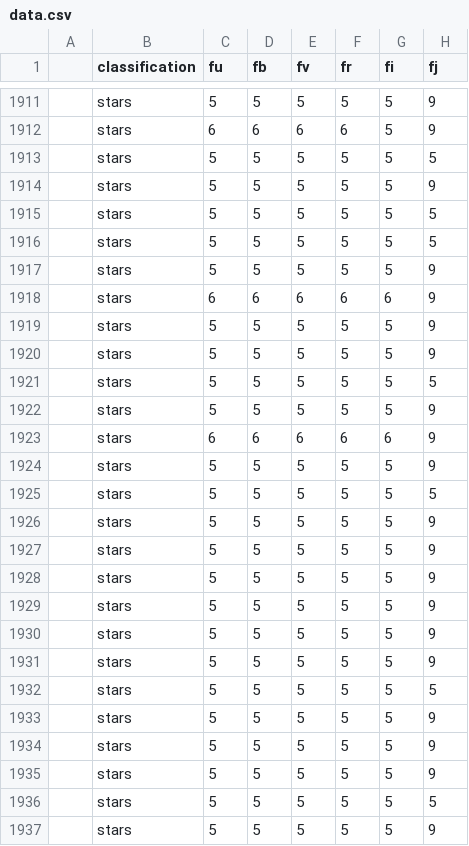
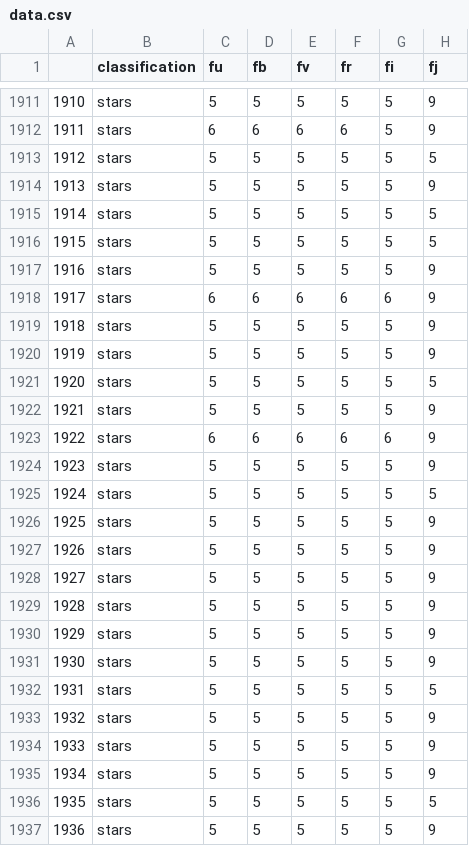
Before and after one commit to monthakan/m31-globular-star-dataset, a CSV file: data.csv, drawn as a sheet; only a part is shown, gaps mark what is left out; the diff covers the shown part only; the diff names each change by its address in the sheet, - before the commit and + after, or states it on an @@ line.

```diff
--- a/data.csv
+++ b/data.csv
-A1911: (empty)
+A1911: 1910
-A1912: (empty)
+A1912: 1911
-A1913: (empty)
+A1913: 1912
-A1914: (empty)
+A1914: 1913
-A1915: (empty)
+A1915: 1914
-A1916: (empty)
+A1916: 1915
-A1917: (empty)
+A1917: 1916
-A1918: (empty)
+A1918: 1917
-A1919: (empty)
+A1919: 1918
-A1920: (empty)
+A1920: 1919
-A1921: (empty)
+A1921: 1920
-A1922: (empty)
+A1922: 1921
-A1923: (empty)
+A1923: 1922
-A1924: (empty)
+A1924: 1923
-A1925: (empty)
+A1925: 1924
-A1926: (empty)
+A1926: 1925
-A1927: (empty)
+A1927: 1926
-A1928: (empty)
+A1928: 1927
-A1929: (empty)
+A1929: 1928
-A1930: (empty)
+A1930: 1929
-A1931: (empty)
+A1931: 1930
-A1932: (empty)
+A1932: 1931
-A1933: (empty)
+A1933: 1932
-A1934: (empty)
+A1934: 1933
-A1935: (empty)
+A1935: 1934
-A1936: (empty)
+A1936: 1935
-A1937: (empty)
+A1937: 1936
```
Also changed, not shown: 151 edited cells elsewhere in this file.
